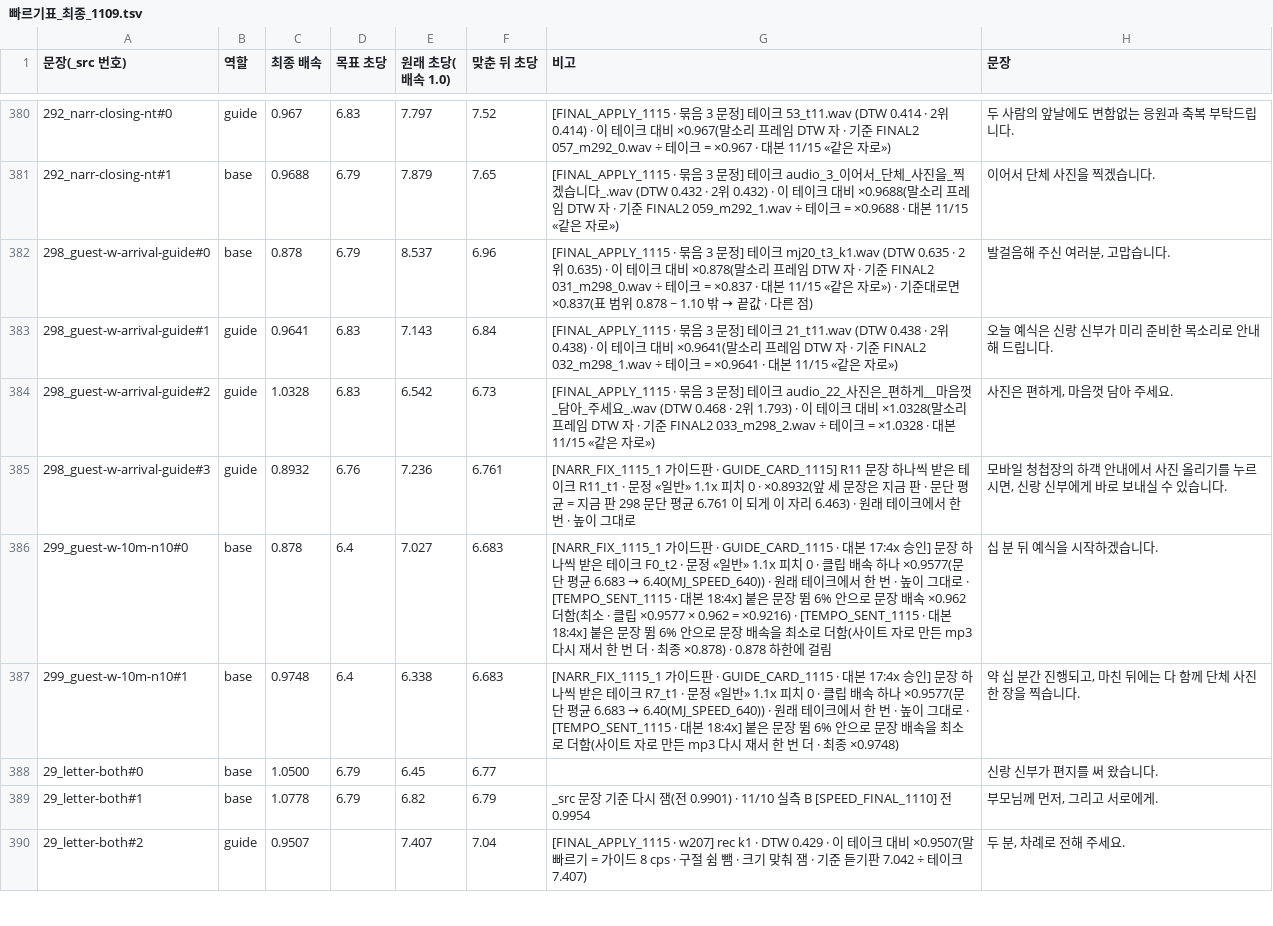
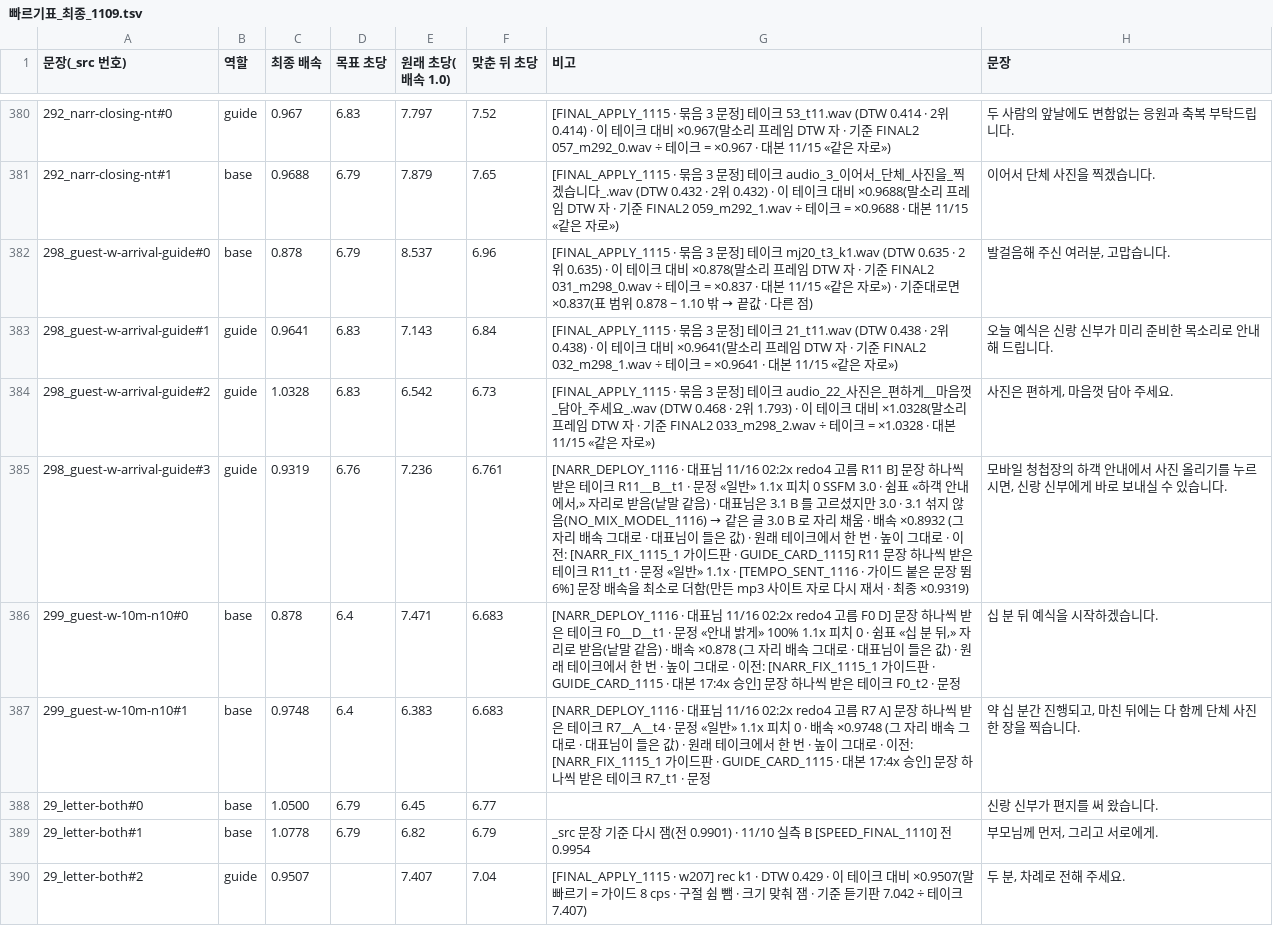
Before and after one commit to gtrddrt7706-cpu/momentedit-site, a TSV file: assets/audio/_src/_layers/빠르기표_최종_1109.tsv, drawn as a sheet; only a part is shown, gaps mark what is left out; the diff covers the shown part only.

```diff
--- a/assets/audio/_src/_layers/빠르기표_최종_1109.tsv
+++ b/assets/audio/_src/_layers/빠르기표_최종_1109.tsv
@@ -384,5 +384,5 @@
 298_guest-w-arrival-guide#2	guide	1.0328	6.83	6.542	6.73	[FINAL_APPLY_1115 · 묶음 3 문정] 테이크 audio_22_사진은_편하게__마음껏_담아_주세요_.wav (DTW 0.468 · 2위 1.793) · 이 테이크 대비 ×1.0328(말소리 프레임 DTW 자 · 기준 FINAL2 033_m298_2.wav ÷ 테이크 = ×1.0328 · 대본 11/15 «같은 자로»)	사진은 편하게, 마음껏 담아 주세요.
-298_guest-w-arrival-guide#3	guide	0.8932	6.76	7.236	6.761	[NARR_FIX_1115_1 가이드판 · GUIDE_CARD_1115] R11 문장 하나씩 받은 테이크 R11_t1 · 문정 «일반» 1.1x 피치 0 · ×0.8932(앞 세 문장은 지금 판 · 문단 평균 = 지금 판 298 문단 평균 6.761 이 되게 이 자리 6.463) · 원래 테이크에서 한 번 · 높이 그대로	모바일 청첩장의 하객 안내에서 사진 올리기를 누르시면, 신랑 신부에게 바로 보내실 수 있습니다.
-299_guest-w-10m-n10#0	base	0.878	6.4	7.027	6.683	[NARR_FIX_1115_1 가이드판 · GUIDE_CARD_1115 · 대본 17:4x 승인] 문장 하나씩 받은 테이크 F0_t2 · 문정 «일반» 1.1x 피치 0 · 클립 배속 하나 ×0.9577(문단 평균 6.683 → 6.40(MJ_SPEED_640)) · 원래 테이크에서 한 번 · 높이 그대로 · [TEMPO_SENT_1115 · 대본 18:4x] 붙은 문장 뜀 6% 안으로 문장 배속 ×0.962 더함(최소 · 클립 ×0.9577 × 0.962 = ×0.9216) · [TEMPO_SENT_1115 · 대본 18:4x] 붙은 문장 뜀 6% 안으로 문장 배속을 최소로 더함(사이트 자로 만든 mp3 다시 재서 한 번 더 · 최종 ×0.878) · 0.878 하한에 걸림	십 분 뒤 예식을 시작하겠습니다.
-299_guest-w-10m-n10#1	base	0.9748	6.4	6.338	6.683	[NARR_FIX_1115_1 가이드판 · GUIDE_CARD_1115 · 대본 17:4x 승인] 문장 하나씩 받은 테이크 R7_t1 · 문정 «일반» 1.1x 피치 0 · 클립 배속 하나 ×0.9577(문단 평균 6.683 → 6.40(MJ_SPEED_640)) · 원래 테이크에서 한 번 · 높이 그대로 · [TEMPO_SENT_1115 · 대본 18:4x] 붙은 문장 뜀 6% 안으로 문장 배속을 최소로 더함(사이트 자로 만든 mp3 다시 재서 한 번 더 · 최종 ×0.9748)	약 십 분간 진행되고, 마친 뒤에는 다 함께 단체 사진 한 장을 찍습니다.
+298_guest-w-arrival-guide#3	guide	0.9319	6.76	7.236	6.761	[NARR_DEPLOY_1116 · 대표님 11/16 02:2x redo4 고름 R11 B] 문장 하나씩 받은 테이크 R11__B__t1 · 문정 «일반» 1.1x 피치 0 SSFM 3.0 · 쉼표 «하객 안내에서,» 자리로 받음(낱말 같음) · 대표님은 3.1 B 를 고르셨지만 3.0 · 3.1 섞지 않음(NO_MIX_MODEL_1116) → 같은 글 3.0 B 로 자리 채움 · 배속 ×0.8932 (그 자리 배속 그대로 · 대표님이 들은 값) · 원래 테이크에서 한 번 · 높이 그대로 · 이전: [NARR_FIX_1115_1 가이드판 · GUIDE_CARD_1115] R11 문장 하나씩 받은 테이크 R11_t1 · 문정 «일반» 1.1x · [TEMPO_SENT_1116 · 가이드 붙은 문장 뜀 6%] 문장 배속을 최소로 더함(만든 mp3 사이트 자로 다시 재서 · 최종 ×0.9319)	모바일 청첩장의 하객 안내에서 사진 올리기를 누르시면, 신랑 신부에게 바로 보내실 수 있습니다.
+299_guest-w-10m-n10#0	base	0.878	6.4	7.471	6.683	[NARR_DEPLOY_1116 · 대표님 11/16 02:2x redo4 고름 F0 D] 문장 하나씩 받은 테이크 F0__D__t1 · 문정 «안내 밝게» 100% 1.1x 피치 0 · 쉼표 «십 분 뒤,» 자리로 받음(낱말 같음) · 배속 ×0.878 (그 자리 배속 그대로 · 대표님이 들은 값) · 원래 테이크에서 한 번 · 높이 그대로 · 이전: [NARR_FIX_1115_1 가이드판 · GUIDE_CARD_1115 · 대본 17:4x 승인] 문장 하나씩 받은 테이크 F0_t2 · 문정 	십 분 뒤 예식을 시작하겠습니다.
+299_guest-w-10m-n10#1	base	0.9748	6.4	6.383	6.683	[NARR_DEPLOY_1116 · 대표님 11/16 02:2x redo4 고름 R7 A] 문장 하나씩 받은 테이크 R7__A__t4 · 문정 «일반» 1.1x 피치 0 · 배속 ×0.9748 (그 자리 배속 그대로 · 대표님이 들은 값) · 원래 테이크에서 한 번 · 높이 그대로 · 이전: [NARR_FIX_1115_1 가이드판 · GUIDE_CARD_1115 · 대본 17:4x 승인] 문장 하나씩 받은 테이크 R7_t1 · 문정 	약 십 분간 진행되고, 마친 뒤에는 다 함께 단체 사진 한 장을 찍습니다.
 29_letter-both#0	base	1.0500	6.79	6.45	6.77		신랑 신부가 편지를 써 왔습니다.
```
Also changed, not shown: 59 edited cells elsewhere in this file, assets/audio/_src/_layers/강약_역할표_대본_1108.tsv, 50 other files.
